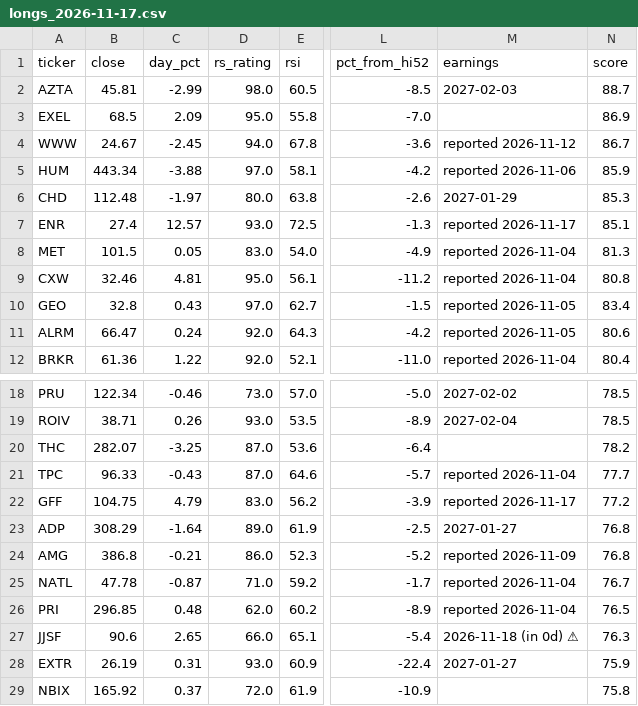
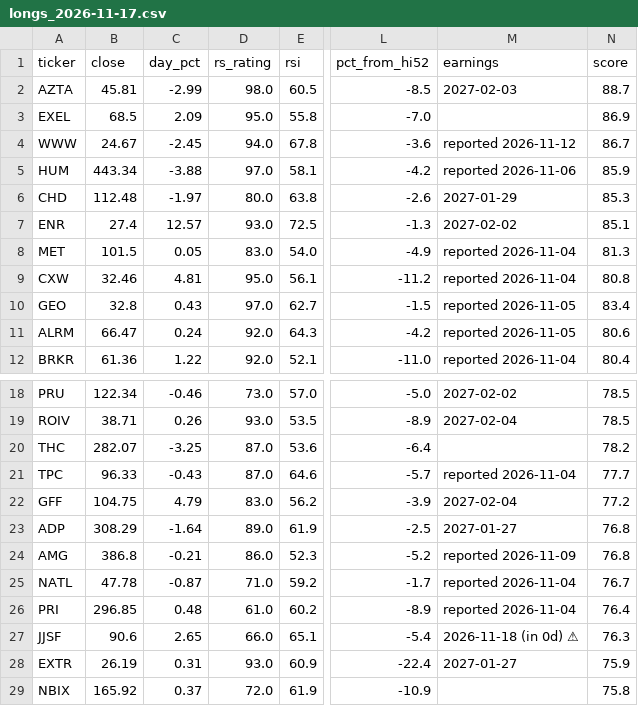
Before and after one commit to somashekarpoojahs/Stocks, a CSV file: scans/2026-11-17/longs_2026-11-17.csv, drawn as a sheet; only a part is shown, gaps mark what is left out; the diff names each change by its address in the sheet, - before the commit and + after, or states it on an @@ line.

```diff
--- a/scans/2026-11-17/longs_2026-11-17.csv
+++ b/scans/2026-11-17/longs_2026-11-17.csv
-M7 (earnings): reported 2026-11-17
+M7 (earnings): 2027-02-02
-M22 (earnings): reported 2026-11-17
+M22 (earnings): 2027-02-04
-D26 (rs_rating): 62.0
+D26 (rs_rating): 61.0
-N26 (score): 76.5
+N26 (score): 76.4
```
Also changed, not shown: scans/2026-11-17/shorts_2026-11-17.csv, scans/2026-11-17/watch_2026-11-17.csv, 7 other files.
